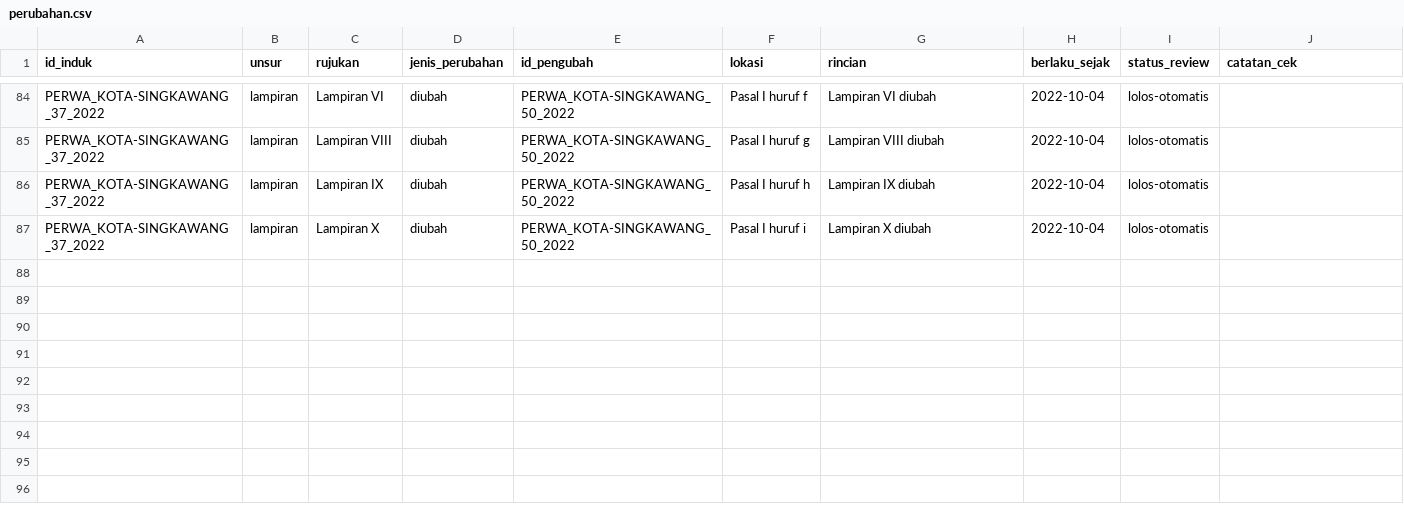
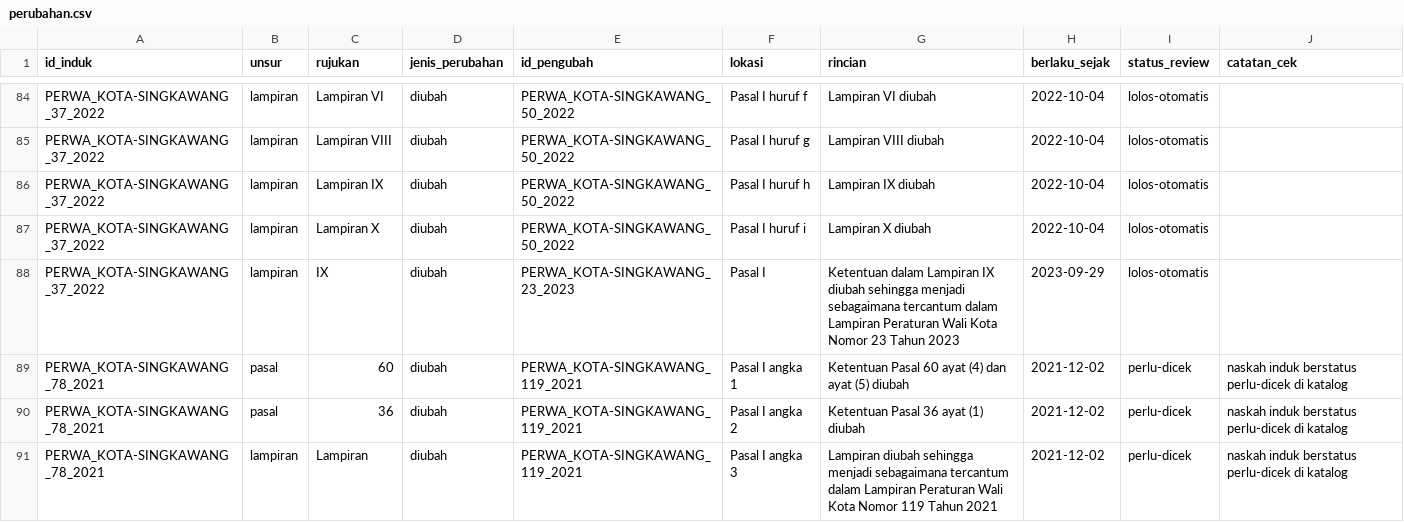
Before and after one commit to primaditra/korpus-daerah, a CSV file: perubahan.csv, drawn as a sheet; only a part is shown, gaps mark what is left out; the diff names each change by its address in the sheet, - before the commit and + after, or states it on an @@ line.

```diff
--- a/perubahan.csv
+++ b/perubahan.csv
+row 88: PERWA_KOTA-SINGKAWANG_37_2022 | lampiran | IX | diubah | PERWA_KOTA-SINGKAWANG_23_2023 | Pasal I | Ketentuan dalam Lampiran IX diubah sehingga menjadi sebagaimana tercantum dalam Lampiran Peraturan Wali Kota Nomor 23 Tahun 2023 | 2023-09-29 | lolos-otomatis
+row 89: PERWA_KOTA-SINGKAWANG_78_2021 | pasal | 60 | diubah | PERWA_KOTA-SINGKAWANG_119_2021 | Pasal I angka 1 | Ketentuan Pasal 60 ayat (4) dan ayat (5) diubah | 2021-12-02 | perlu-dicek | naskah induk berstatus perlu-dicek di katalog
+row 90: PERWA_KOTA-SINGKAWANG_78_2021 | pasal | 36 | diubah | PERWA_KOTA-SINGKAWANG_119_2021 | Pasal I angka 2 | Ketentuan Pasal 36 ayat (1) diubah | 2021-12-02 | perlu-dicek | naskah induk berstatus perlu-dicek di katalog
+row 91: PERWA_KOTA-SINGKAWANG_78_2021 | lampiran | Lampiran | diubah | PERWA_KOTA-SINGKAWANG_119_2021 | Pasal I angka 3 | Lampiran diubah sehingga menjadi sebagaimana tercantum dalam Lampiran Peraturan Wali Kota Nomor 119 Tahun 2021 | 2021-12-02 | perlu-dicek | naskah induk berstatus perlu-dicek di katalog
```
Also changed, not shown: katalog.csv.
